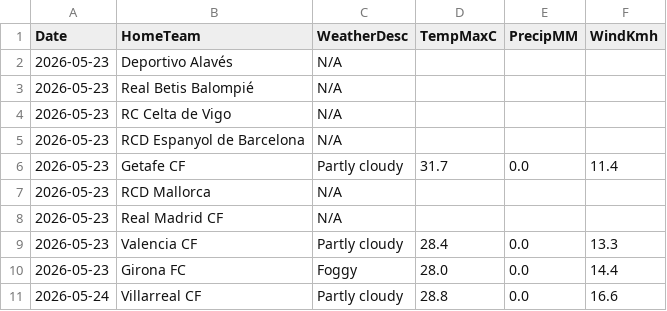
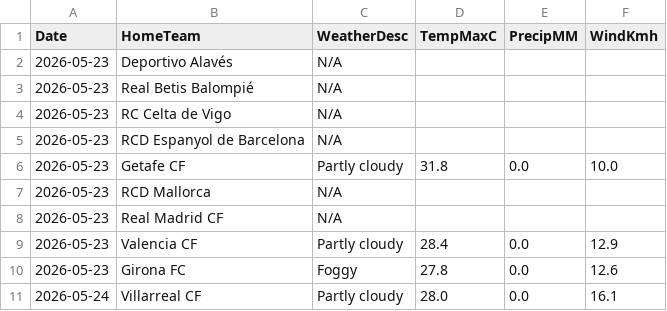
Before and after one commit to gmalbert/la-liga, a CSV file: data_files/raw/match_weather.csv, drawn as a sheet.

```diff
--- a/data_files/raw/match_weather.csv
+++ b/data_files/raw/match_weather.csv
@@ -5,7 +5,7 @@ Date,HomeTeam,WeatherDesc,TempMaxC,PrecipMM,WindKmh
 2026-05-23,RCD Espanyol de Barcelona,N/A,,,
-2026-05-23,Getafe CF,Partly cloudy,31.7,0.0,11.4
+2026-05-23,Getafe CF,Partly cloudy,31.8,0.0,10.0
 2026-05-23,RCD Mallorca,N/A,,,
 2026-05-23,Real Madrid CF,N/A,,,
-2026-05-23,Valencia CF,Partly cloudy,28.4,0.0,13.3
-2026-05-23,Girona FC,Foggy,28.0,0.0,14.4
-2026-05-24,Villarreal CF,Partly cloudy,28.8,0.0,16.6
+2026-05-23,Valencia CF,Partly cloudy,28.4,0.0,12.9
+2026-05-23,Girona FC,Foggy,27.8,0.0,12.6
+2026-05-24,Villarreal CF,Partly cloudy,28.0,0.0,16.1
```
Also changed, not shown: data_files/raw/odds.csv, models/poisson_strengths.csv, 2 other files.
